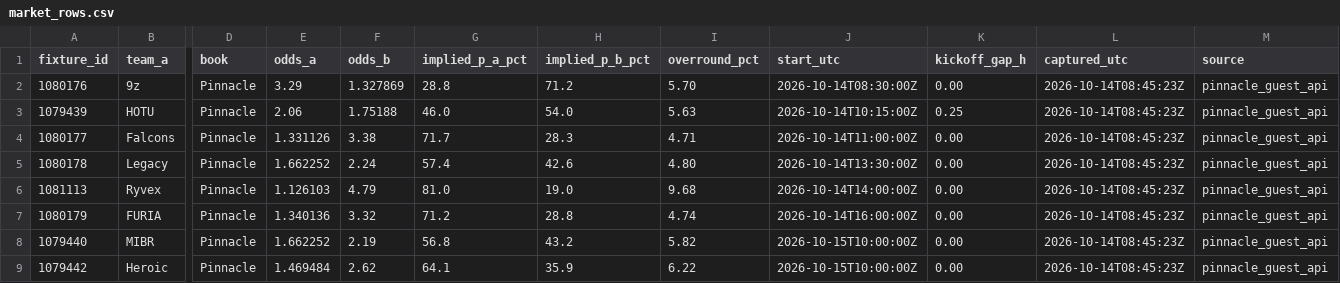
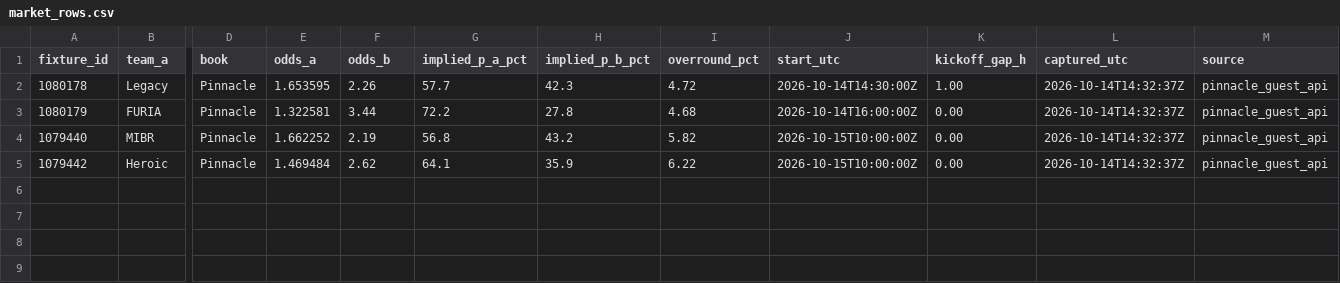
Before and after one commit to buffedlizard55-lab/MaltaProj1, a CSV file: cs2/data/market_rows.csv, drawn as a sheet; only a part is shown, gaps mark what is left out; removed rows and columns are numbered as before the commit, all else as after; rows hold the shown columns only; the diff names each change by its address in the sheet, - before the commit and + after, or states it on an @@ line.

```diff
--- a/cs2/data/market_rows.csv
+++ b/cs2/data/market_rows.csv
-row 2: 1080176 | 9z | Pinnacle | 3.29 | 1.327869 | 28.8 | 71.2 | 5.70 | 2026-10-14T08:30:00Z | 0.00 | 2026-10-14T08:45:23Z | pinnacle_guest_api
-row 3: 1079439 | HOTU | Pinnacle | 2.06 | 1.75188 | 46.0 | 54.0 | 5.63 | 2026-10-14T10:15:00Z | 0.25 | 2026-10-14T08:45:23Z | pinnacle_guest_api
-row 4: 1080177 | Falcons | Pinnacle | 1.331126 | 3.38 | 71.7 | 28.3 | 4.71 | 2026-10-14T11:00:00Z | 0.00 | 2026-10-14T08:45:23Z | pinnacle_guest_api
-E2 (odds_a): 1.662252
+E2 (odds_a): 1.653595
-F2 (odds_b): 2.24
+F2 (odds_b): 2.26
-G2 (implied_p_a_pct): 57.4
+G2 (implied_p_a_pct): 57.7
-H2 (implied_p_b_pct): 42.6
+H2 (implied_p_b_pct): 42.3
-I2 (overround_pct): 4.80
+I2 (overround_pct): 4.72
-J2 (start_utc): 2026-10-14T13:30:00Z
+J2 (start_utc): 2026-10-14T14:30:00Z
-K2 (kickoff_gap_h): 0.00
+K2 (kickoff_gap_h): 1.00
-L2 (captured_utc): 2026-10-14T08:45:23Z
+L2 (captured_utc): 2026-10-14T14:32:37Z
-row 6: 1081113 | Ryvex | Pinnacle | 1.126103 | 4.79 | 81.0 | 19.0 | 9.68 | 2026-10-14T14:00:00Z | 0.00 | 2026-10-14T08:45:23Z | pinnacle_guest_api
-E3 (odds_a): 1.340136
+E3 (odds_a): 1.322581
-F3 (odds_b): 3.32
+F3 (odds_b): 3.44
-G3 (implied_p_a_pct): 71.2
+G3 (implied_p_a_pct): 72.2
-H3 (implied_p_b_pct): 28.8
+H3 (implied_p_b_pct): 27.8
-I3 (overround_pct): 4.74
+I3 (overround_pct): 4.68
-L3:L5 (captured_utc): 2026-10-14T08:45:23Z
+L3:L5 (captured_utc): 2026-10-14T14:32:37Z
```
Also changed, not shown: cs2/data/flags.csv, 51 other files.
